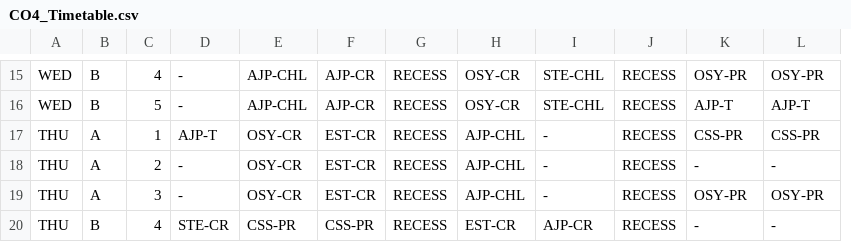
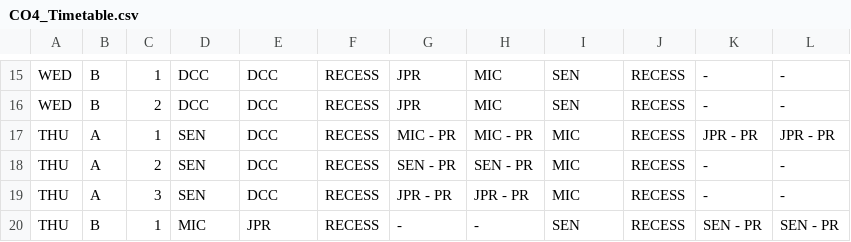
Before and after one commit to Suyog-Bauskar/Attendance-Teachers, a CSV file: Stuff/TimeTables/CO4_Timetable.csv, drawn as a sheet; only a part is shown, gaps mark what is left out; removed rows and columns are numbered as before the commit, all else as after; the diff covers the shown part only; the diff names each change by its address in the sheet, - before the commit and + after, or states it on an @@ line.

```diff
--- a/Stuff/TimeTables/CO4_Timetable.csv
+++ b/Stuff/TimeTables/CO4_Timetable.csv
-column F, rows 15-20: AJP-CR | AJP-CR | EST-CR | EST-CR | EST-CR | CSS-PR
+column G, rows 15-20: JPR | JPR | MIC - PR | SEN - PR | JPR - PR | -
-C15: 4
+C15: 1
-D15:D16: -
+D15:D16: DCC
-E15:E16: AJP-CHL
+E15:E16: DCC
-H15:H16: OSY-CR
+H15:H16: MIC
-I15:I16: STE-CHL
+I15:I16: SEN
-K15: OSY-PR
+K15: -
-L15: OSY-PR
+L15: -
-C16: 5
+C16: 2
-K16: AJP-T
+K16: -
-L16: AJP-T
+L16: -
-D17: AJP-T
+D17: SEN
-E17:E19: OSY-CR
+E17:E19: DCC
-H17: AJP-CHL
+H17: MIC - PR
-I17:I19: -
+I17:I19: MIC
-K17: CSS-PR
+K17: JPR - PR
-L17: CSS-PR
+L17: JPR - PR
-D18:D19: -
+D18:D19: SEN
-H18: AJP-CHL
+H18: SEN - PR
-H19: AJP-CHL
+H19: JPR - PR
-K19: OSY-PR
+K19: -
-L19: OSY-PR
+L19: -
-C20: 4
+C20: 1
-D20: STE-CR
+D20: MIC
-E20: CSS-PR
+E20: JPR
-H20: EST-CR
+H20: -
-I20: AJP-CR
+I20: SEN
-K20: -
+K20: SEN - PR
-L20: -
+L20: SEN - PR
```
Also changed, not shown: 135 edited cells elsewhere in this file, Stuff/TimeTables/CO6_Timetable.csv, 8 other files.
